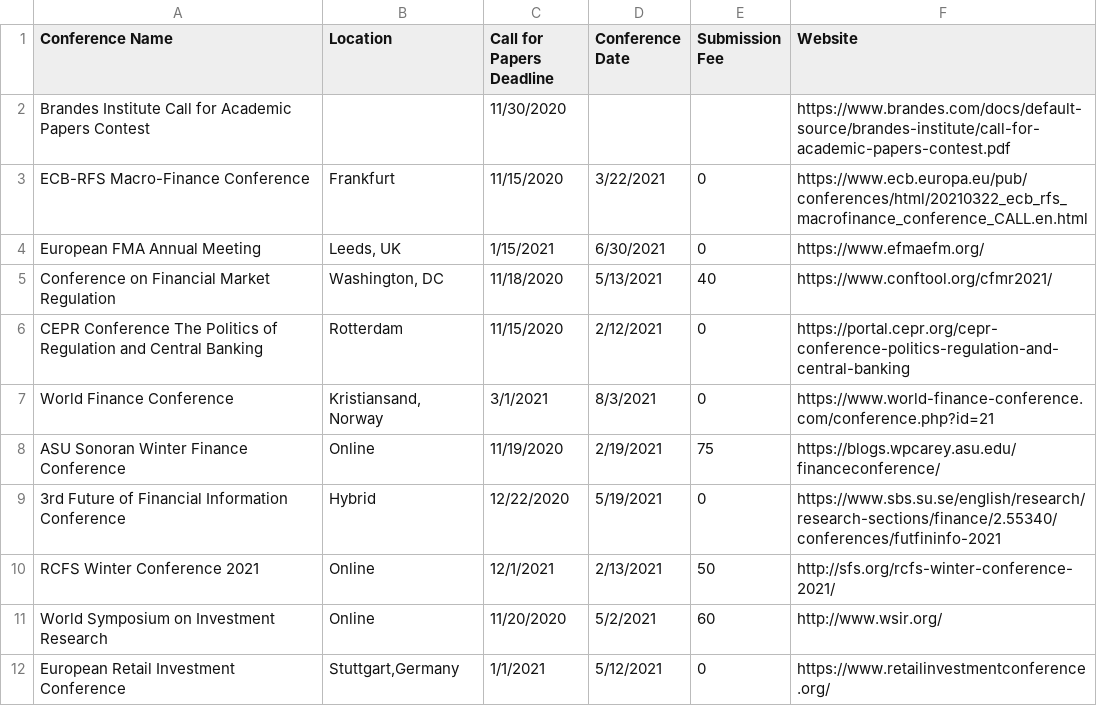
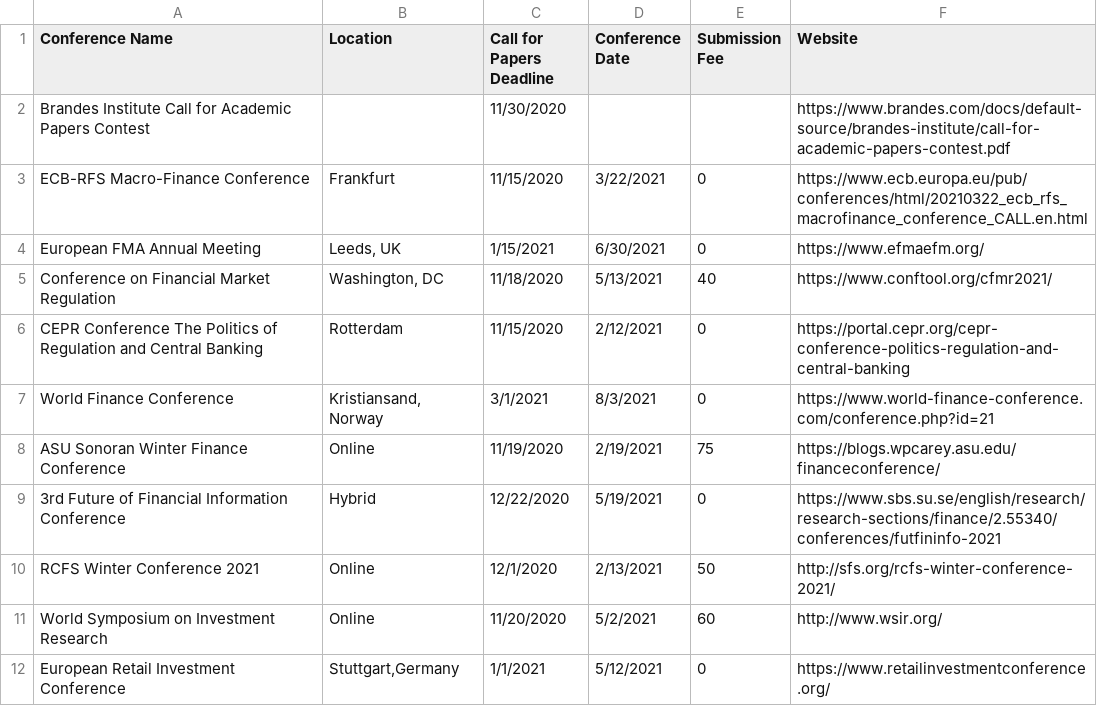
Before and after one commit to tbeason/financeconferences, a CSV file: data/financeconfdeadlines.csv, drawn as a sheet; only a part is shown.

Commit message:
typo

```diff
--- a/data/financeconfdeadlines.csv
+++ b/data/financeconfdeadlines.csv
@@ -9,3 +9,3 @@ ASU Sonoran Winter Finance Conference,Online,11/19/2020,2/19/2021,75,https://blo
 3rd Future of Financial Information Conference,Hybrid,12/22/2020,5/19/2021,0,https://www.sbs.su.se/english/research/research-sections/finance/2.55340/conferences/futfininfo-2021
-RCFS Winter Conference 2021,Online,12/1/2021,2/13/2021,50,http://sfs.org/rcfs-winter-conference-2021/
+RCFS Winter Conference 2021,Online,12/1/2020,2/13/2021,50,http://sfs.org/rcfs-winter-conference-2021/
 World Symposium on Investment Research,Online,11/20/2020,5/2/2021,60,http://www.wsir.org/
```
